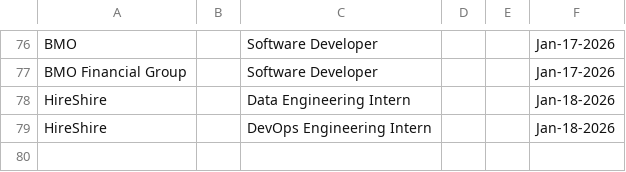
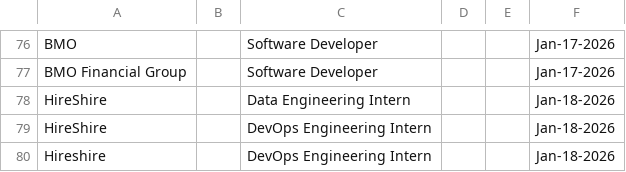
Before and after one commit to Ctrl-Sky/automated-groq-job-application, a CSV file: outputs/jobs_applied_to.csv, drawn as a sheet; only a part is shown, gaps mark what is left out.

```diff
--- a/outputs/jobs_applied_to.csv
+++ b/outputs/jobs_applied_to.csv
@@ -79 +79,2 @@ HireShire,,Data Engineering Intern,,,Jan-18-2026
 HireShire,,DevOps Engineering Intern,,,Jan-18-2026
+Hireshire,,DevOps Engineering Intern,,,Jan-18-2026
```
Also changed, not shown: 8 other files.
